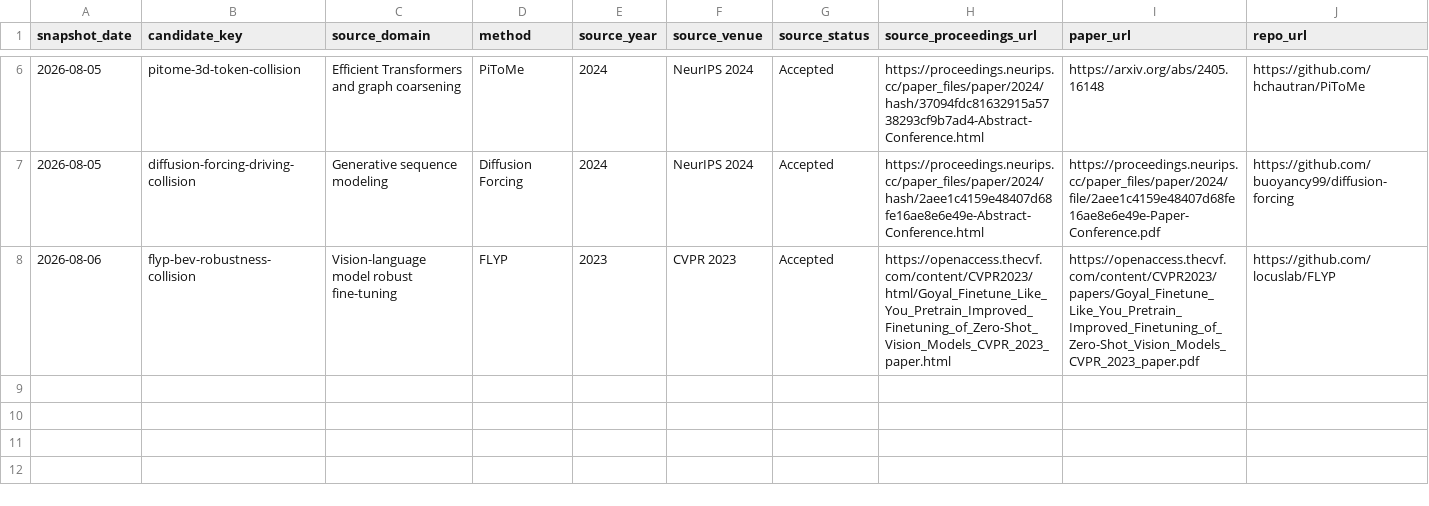
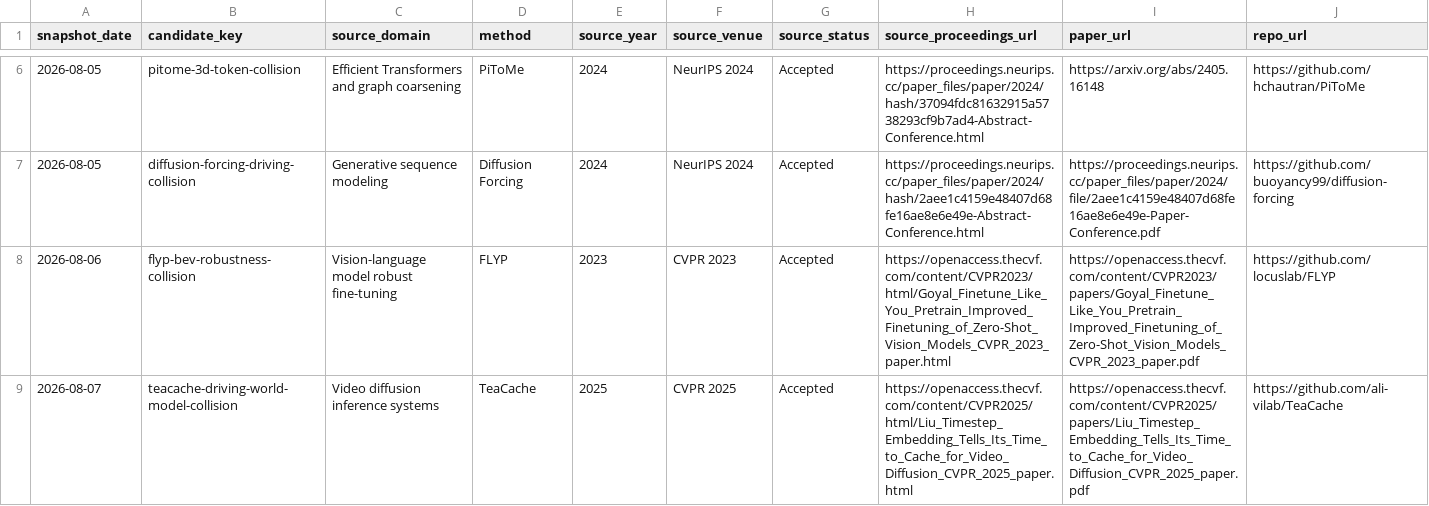
Before and after one commit to drxadqz/drive-perception-lab, a CSV file: index/transfer.csv, drawn as a sheet; only a part is shown, gaps mark what is left out; rows hold the shown columns only; the diff names each change by its address in the sheet, - before the commit and + after, or states it on an @@ line.

Commit message:
read: 2026-08-07 Vista (#24)
Co-authored-by: xingqizheng <271025897+drxadqz@users.noreply.github.com>

```diff
--- a/index/transfer.csv
+++ b/index/transfer.csv
+row 9: 2026-08-07 | teacache-driving-world-model-collision | Video diffusion inference systems | TeaCache | 2025 | CVPR 2025 | Accepted | https://openaccess.thecvf.com/content/CVPR2025/html/Liu_Timestep_Embedding_Tells_Its_Time_to_Cache_for_Video_Diffusion_CVPR_2025_paper.html | https://openaccess.thecvf.com/content/CVPR2025/papers/Liu_Timestep_Embedding_Tells_Its_Time_to_Cache_for_Video_Diffusion_CVPR_2025_paper.pdf | https://github.com/ali-vilab/TeaCache
```
Also changed, not shown: index/papers.csv, index/sota.csv, 30 other files.
